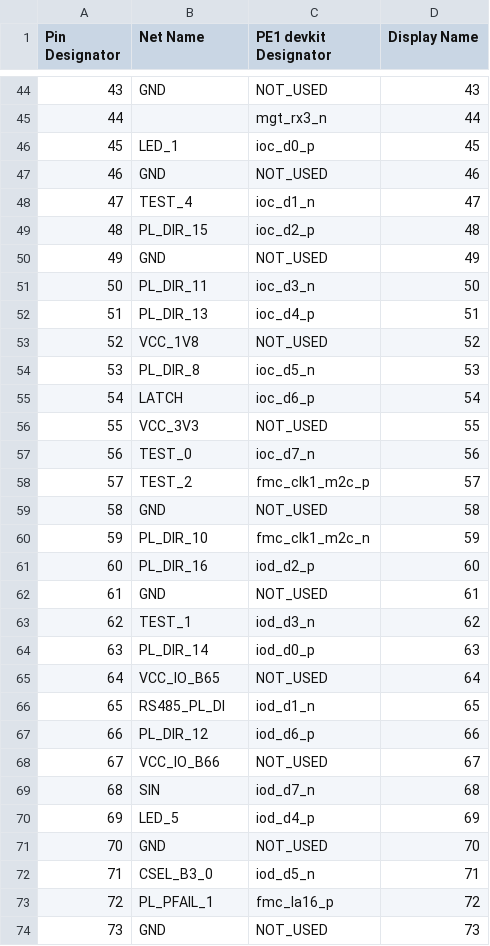
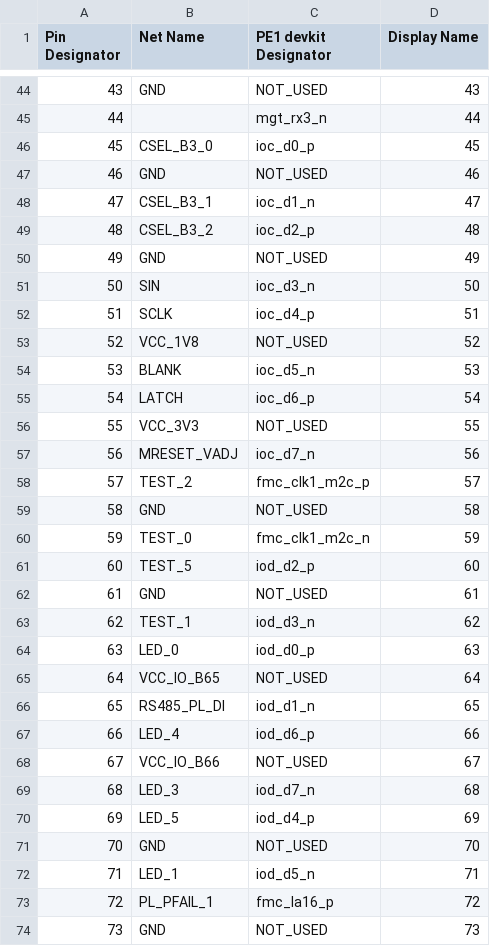
Before and after one commit to dodotronix/mcoi-xu5-design-complete, a CSV file: pcb_configuration/pe1_devkit_pinout/Bconn.csv, drawn as a sheet; only a part is shown, gaps mark what is left out; the diff covers the shown part only.

Commit message:
display control signals connected to ioc[0:7]

```diff
--- a/pcb_configuration/pe1_devkit_pinout/Bconn.csv
+++ b/pcb_configuration/pe1_devkit_pinout/Bconn.csv
@@ -45,29 +45,29 @@ Pin Designator, Net Name,          PE1 devkit Designator,  Display Name,
 44,             ,                 mgt_rx3_n,            44,
-45,             LED_1,          ioc_d0_p,             45,
+45,             CSEL_B3_0,          ioc_d0_p,             45,
 46,             GND,              NOT_USED,             46,
-47,             TEST_4,      ioc_d1_n,             47,
-48,             PL_DIR_15,        ioc_d2_p,             48,
+47,             CSEL_B3_1,      ioc_d1_n,             47,
+48,             CSEL_B3_2,        ioc_d2_p,             48,
 49,             GND,              NOT_USED,             49,
-50,             PL_DIR_11,      ioc_d3_n,             50,
-51,             PL_DIR_13,        ioc_d4_p,             51,
+50,             SIN,      ioc_d3_n,             50,
+51,             SCLK,        ioc_d4_p,             51,
 52,             VCC_1V8,          NOT_USED,             52,
-53,             PL_DIR_8,       ioc_d5_n,             53,
+53,             BLANK,       ioc_d5_n,             53,
 54,             LATCH,      ioc_d6_p,             54,
 55,             VCC_3V3,          NOT_USED,             55,
-56,             TEST_0,        ioc_d7_n,             56,
+56,             MRESET_VADJ,        ioc_d7_n,             56,
 57,             TEST_2,        fmc_clk1_m2c_p,       57,
 58,             GND,              NOT_USED,             58,
-59,             PL_DIR_10,         fmc_clk1_m2c_n,       59,
-60,             PL_DIR_16,        iod_d2_p,             60,
+59,             TEST_0,         fmc_clk1_m2c_n,       59,
+60,             TEST_5,        iod_d2_p,             60,
 61,             GND,              NOT_USED,             61,
 62,             TEST_1,        iod_d3_n,             62,
-63,             PL_DIR_14,        iod_d0_p,             63,
+63,             LED_0,        iod_d0_p,             63,
 64,             VCC_IO_B65,       NOT_USED,             64,
 65,             RS485_PL_DI,         iod_d1_n,             65,
-66,             PL_DIR_12,         iod_d6_p,             66,
+66,             LED_4,         iod_d6_p,             66,
 67,             VCC_IO_B66,       NOT_USED,             67,
-68,             SIN,         iod_d7_n,             68,
+68,             LED_3,         iod_d7_n,             68,
 69,             LED_5,         iod_d4_p,             69,
 70,             GND,              NOT_USED,             70,
-71,             CSEL_B3_0,    iod_d5_n,             71,
+71,             LED_1,    iod_d5_n,             71,
 72,             PL_PFAIL_1,         fmc_la16_p,           72,
```
Also changed, not shown: 1 edited cell elsewhere in this file, pcb_configuration/pe1_devkit_pinout/Aconn.csv.
